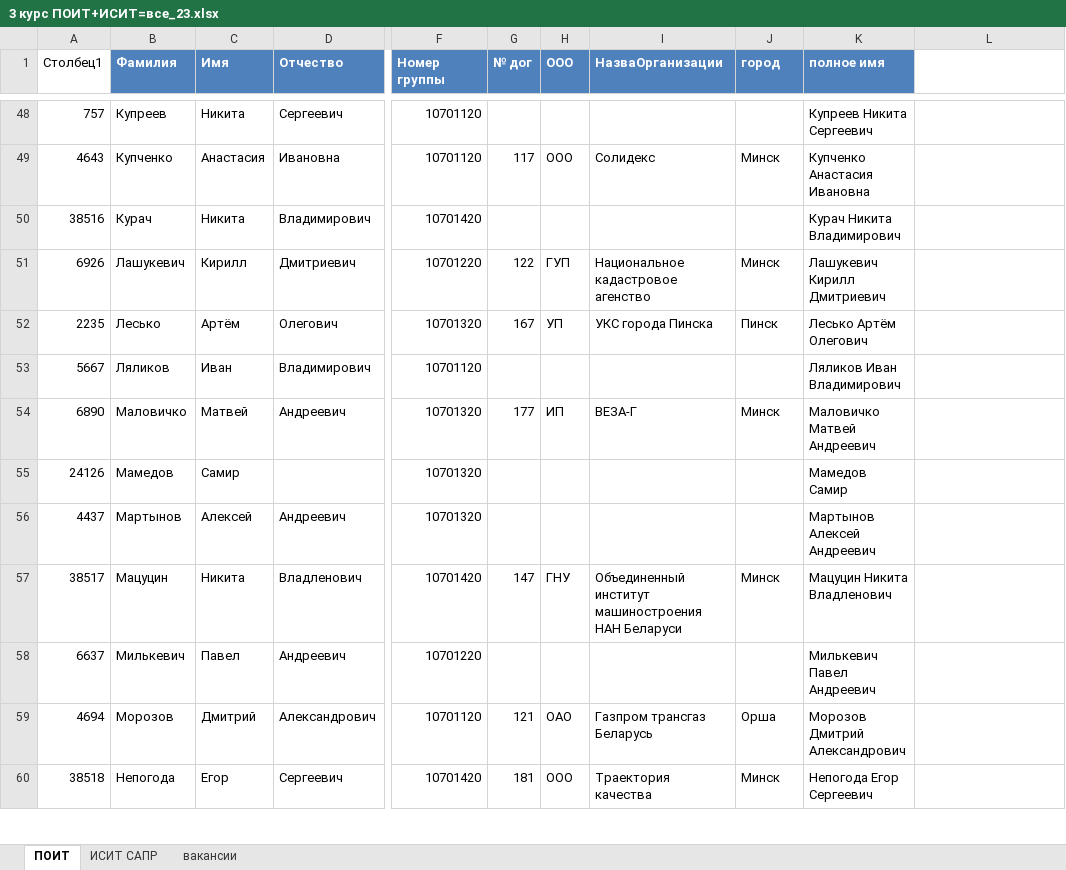
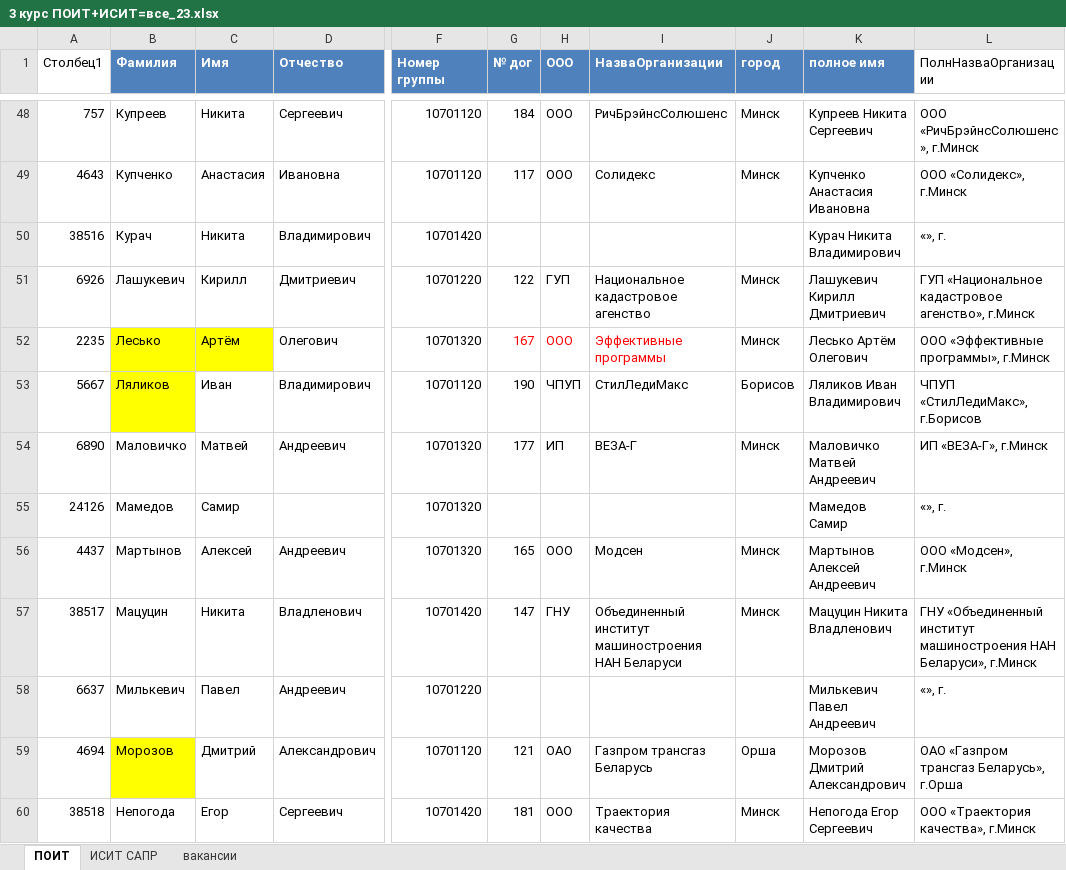
Before and after one commit to stankstasgit23/PractikaK3-23, an Excel workbook: 3 курс ПОИТ+ИСИТ=все_23.xlsx, sheet ПОИТ, drawn as a sheet; only a part is shown, gaps mark what is left out; values as stored, in another font and other column widths than the file's, no borders; charts and pictures and conditional formats and table styles not drawn; the diff covers the shown part only; the diff names each change by its address in the sheet, - before the commit and + after, or states it on an @@ line.

```diff
--- a/3 курс ПОИТ+ИСИТ=все_23.xlsx (sheet ПОИТ)
+++ b/3 курс ПОИТ+ИСИТ=все_23.xlsx (sheet ПОИТ)
-L1: (empty)
+L1: ПолнНазваОрганизации
-G48 (№ дог): (empty)
+G48 (№ дог): 184
-H48 (ООО): (empty)
+H48 (ООО): ООО
-I48 (НазваОрганизации): (empty)
+I48 (НазваОрганизации): РичБрэйнсСолюшенс
-J48 (город): (empty)
+J48 (город): Минск
-L48 (ПолнНазваОрганизации): (empty)
+L48 (ПолнНазваОрганизации): ООО «РичБрэйнсСолюшенс», г.Минск
-L49 (ПолнНазваОрганизации): (empty)
+L49 (ПолнНазваОрганизации): ООО «Солидекс», г.Минск
-L50 (ПолнНазваОрганизации): (empty)
+L50 (ПолнНазваОрганизации): «», г.
-L51 (ПолнНазваОрганизации): (empty)
+L51 (ПолнНазваОрганизации): ГУП «Национальное кадастровое агенство», г.Минск
-B52:C52 fill: none
+B52:C52 fill: #FFFF00
-G52:I52 text colour: black
+G52:I52 text colour: #FF0000
-H52 (ООО): УП
+H52 (ООО): ООО
-I52 (НазваОрганизации): УКС города Пинска
+I52 (НазваОрганизации): Эффективные программы
-J52 (город): Пинск
+J52 (город): Минск
-L52 (ПолнНазваОрганизации): (empty)
+L52 (ПолнНазваОрганизации): ООО «Эффективные программы», г.Минск
-B53 fill: none
+B53 fill: #FFFF00
-G53 (№ дог): (empty)
+G53 (№ дог): 190
-H53 (ООО): (empty)
+H53 (ООО): ЧПУП
-I53 (НазваОрганизации): (empty)
+I53 (НазваОрганизации): СтилЛедиМакс
-J53 (город): (empty)
+J53 (город): Борисов
-L53 (ПолнНазваОрганизации): (empty)
+L53 (ПолнНазваОрганизации): ЧПУП «СтилЛедиМакс», г.Борисов
-L54 (ПолнНазваОрганизации): (empty)
+L54 (ПолнНазваОрганизации): ИП «ВЕЗА-Г», г.Минск
-L55 (ПолнНазваОрганизации): (empty)
+L55 (ПолнНазваОрганизации): «», г.
-G56 (№ дог): (empty)
+G56 (№ дог): 165
-H56 (ООО): (empty)
+H56 (ООО): ООО
-I56 (НазваОрганизации): (empty)
+I56 (НазваОрганизации): Модсен
-J56 (город): (empty)
+J56 (город): Минск
-L56 (ПолнНазваОрганизации): (empty)
+L56 (ПолнНазваОрганизации): ООО «Модсен», г.Минск
-L57 (ПолнНазваОрганизации): (empty)
+L57 (ПолнНазваОрганизации): ГНУ «Объединенный институт машиностроения НАН Беларуси», г.Минск
-L58 (ПолнНазваОрганизации): (empty)
+L58 (ПолнНазваОрганизации): «», г.
-B59 fill: none
+B59 fill: #FFFF00
-L59 (ПолнНазваОрганизации): (empty)
+L59 (ПолнНазваОрганизации): ОАО «Газпром трансгаз Беларусь», г.Орша
-L60 (ПолнНазваОрганизации): (empty)
+L60 (ПолнНазваОрганизации): ООО «Траектория качества», г.Минск
```
Also changed, not shown: 11 added rows, 3 removed rows, 126 edited cells and cell formats elsewhere in this sheet, sheet ИСИТ САПР, charts or pictures.
